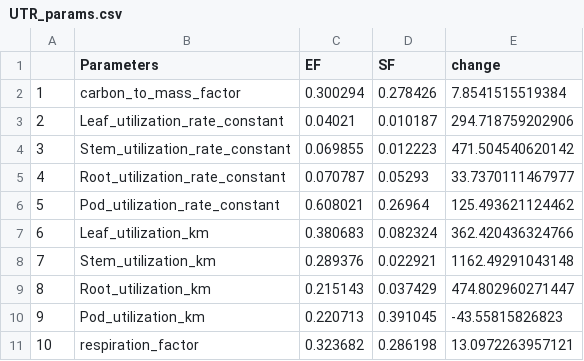
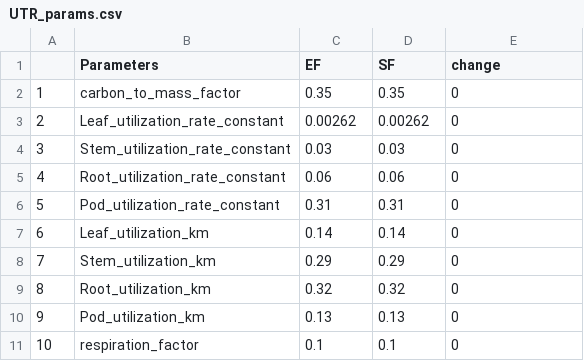
Before and after one commit to Matthews-Research-Group/UTR-Soybean-BioCro, a CSV file: Data/Soybean-BioCro_Parameters/UTR_params.csv, drawn as a sheet; only a part is shown; the diff covers the shown part only.

```diff
--- a/Data/Soybean-BioCro_Parameters/UTR_params.csv
+++ b/Data/Soybean-BioCro_Parameters/UTR_params.csv
@@ -1,11 +1,11 @@
 "","Parameters","EF","SF","change"
-"1","carbon_to_mass_factor",0.300294,0.278426,7.8541515519384
-"2","Leaf_utilization_rate_constant",0.04021,0.010187,294.718759202906
-"3","Stem_utilization_rate_constant",0.069855,0.012223,471.504540620142
-"4","Root_utilization_rate_constant",0.070787,0.05293,33.7370111467977
-"5","Pod_utilization_rate_constant",0.608021,0.26964,125.493621124462
-"6","Leaf_utilization_km",0.380683,0.082324,362.420436324766
-"7","Stem_utilization_km",0.289376,0.022921,1162.49291043148
-"8","Root_utilization_km",0.215143,0.037429,474.802960271447
-"9","Pod_utilization_km",0.220713,0.391045,-43.55815826823
-"10","respiration_factor",0.323682,0.286198,13.0972263957121
+"1","carbon_to_mass_factor",0.35,0.35,0
+"2","Leaf_utilization_rate_constant",0.00262,0.00262,0
+"3","Stem_utilization_rate_constant",0.03,0.03,0
+"4","Root_utilization_rate_constant",0.06,0.06,0
+"5","Pod_utilization_rate_constant",0.31,0.31,0
+"6","Leaf_utilization_km",0.14,0.14,0
+"7","Stem_utilization_km",0.29,0.29,0
+"8","Root_utilization_km",0.32,0.32,0
+"9","Pod_utilization_km",0.13,0.13,0
+"10","respiration_factor",0.1,0.1,0
```
Also changed, not shown: 45 edited cells elsewhere in this file, ReproduceFigures/UTR_params.csv, 23 other files.
